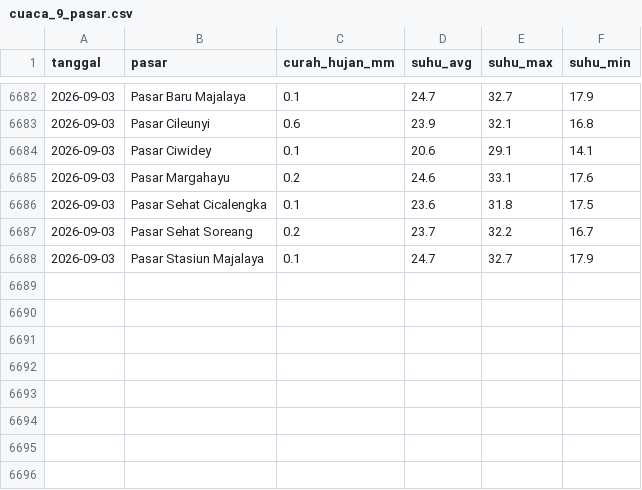
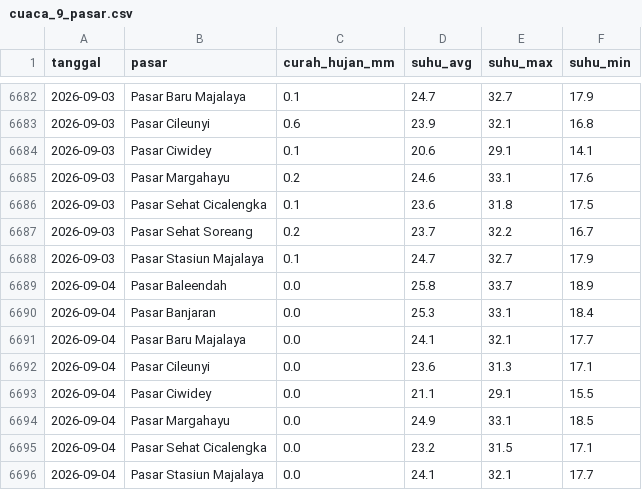
Before and after one commit to Hafizhputra27/example_scrap, a CSV file: data/processed/cuaca_9_pasar.csv, drawn as a sheet; only a part is shown, gaps mark what is left out; the diff names each change by its address in the sheet, - before the commit and + after, or states it on an @@ line.

Commit message:
data: refresh harian 2026-09-05

```diff
--- a/data/processed/cuaca_9_pasar.csv
+++ b/data/processed/cuaca_9_pasar.csv
+row 6689: 2026-09-04 | Pasar Baleendah | 0.0 | 25.8 | 33.7 | 18.9
+row 6690: 2026-09-04 | Pasar Banjaran | 0.0 | 25.3 | 33.1 | 18.4
+row 6691: 2026-09-04 | Pasar Baru Majalaya | 0.0 | 24.1 | 32.1 | 17.7
+row 6692: 2026-09-04 | Pasar Cileunyi | 0.0 | 23.6 | 31.3 | 17.1
+row 6693: 2026-09-04 | Pasar Ciwidey | 0.0 | 21.1 | 29.1 | 15.5
+row 6694: 2026-09-04 | Pasar Margahayu | 0.0 | 24.9 | 33.1 | 18.5
+row 6695: 2026-09-04 | Pasar Sehat Cicalengka | 0.0 | 23.2 | 31.5 | 17.1
+row 6696: 2026-09-04 | Pasar Stasiun Majalaya | 0.0 | 24.1 | 32.1 | 17.7
```
Also changed, not shown: data/processed/kurs_usd_idr.csv, models/band_rekomendasi_7hari.csv, 18 other files.
